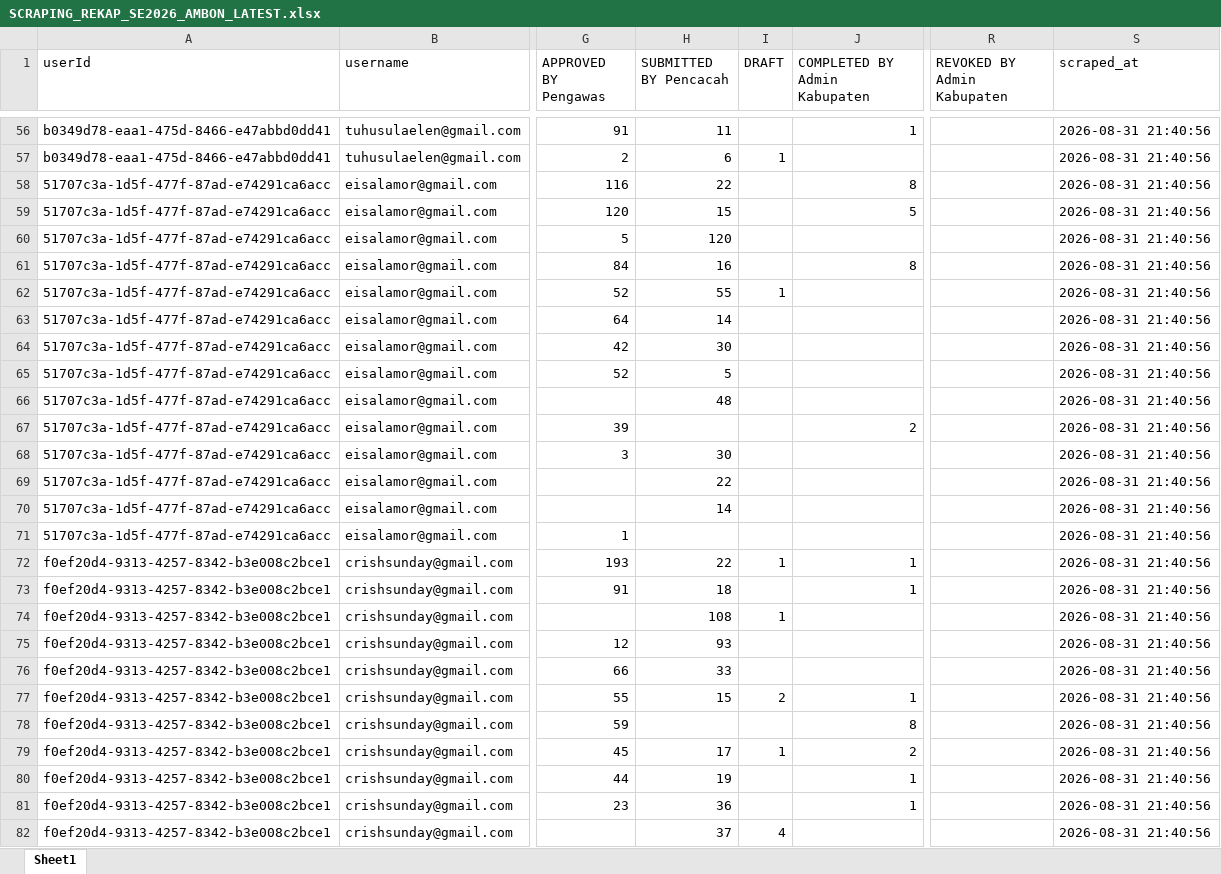
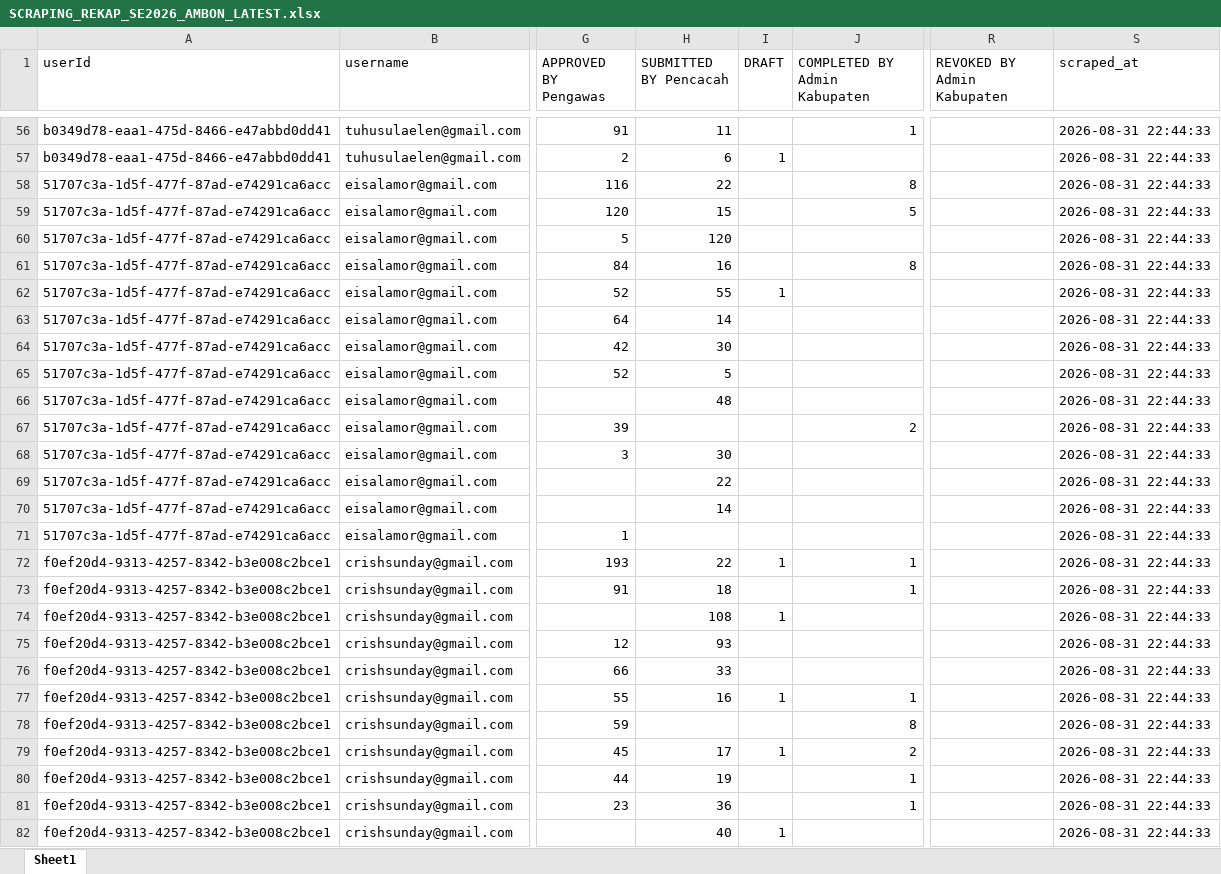
Before and after one commit to zokta77/monitoring-petugas, an Excel workbook: data/SCRAPING_REKAP_SE2026_AMBON_LATEST.xlsx, sheet Sheet1, drawn as a sheet; only a part is shown, gaps mark what is left out; values as stored, in another font and other column widths than the file's, no borders; the diff covers the shown part only; the diff names each change by its address in the sheet, - before the commit and + after, or states it on an @@ line.

```diff
--- a/data/SCRAPING_REKAP_SE2026_AMBON_LATEST.xlsx (sheet Sheet1)
+++ b/data/SCRAPING_REKAP_SE2026_AMBON_LATEST.xlsx (sheet Sheet1)
-S56:S82 (scraped_at): 2026-08-31 21:40:56
+S56:S82 (scraped_at): 2026-08-31 22:44:33
-H77 (SUBMITTED BY Pencacah): 15
+H77 (SUBMITTED BY Pencacah): 16
-I77 (DRAFT): 2
+I77 (DRAFT): 1
-H82 (SUBMITTED BY Pencacah): 37
+H82 (SUBMITTED BY Pencacah): 40
-I82 (DRAFT): 4
+I82 (DRAFT): 1
```
Also changed, not shown: 1604 edited cells elsewhere in this sheet, 1 other file.
